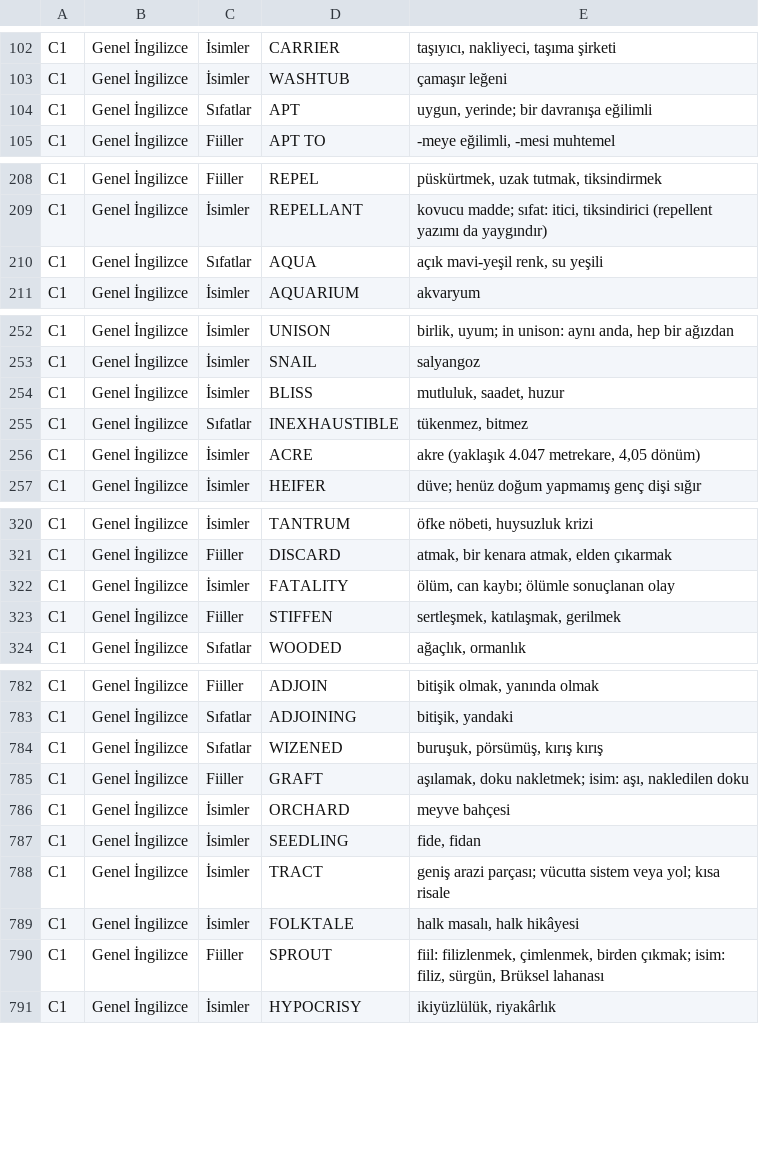
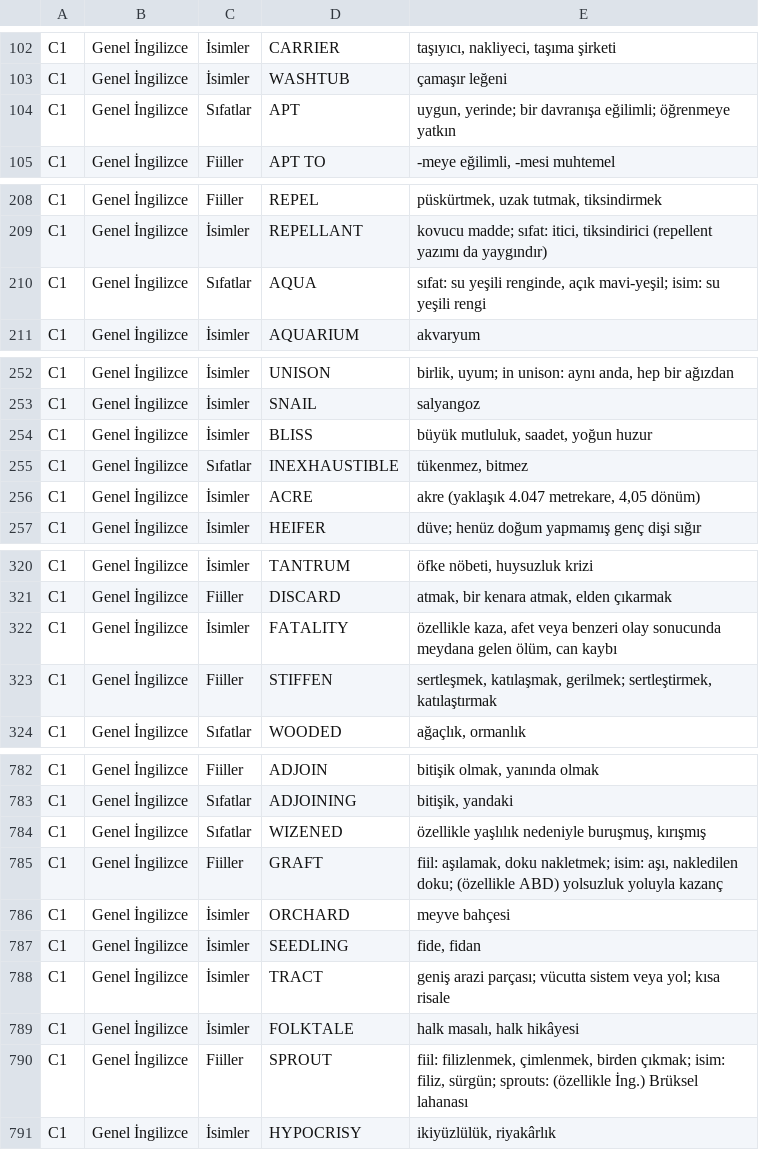
Before and after one commit to ineklemihribanse-design/WordQuestAI, a TSV file: tools/v175/content/wordquest_en_tr_C1.tsv, drawn as a sheet; only a part is shown, gaps mark what is left out; the diff covers the shown part only.

Commit message:
Review vocabulary package 8 (C1): refine 17 Turkish glosses without changing word keys

```diff
--- a/tools/v175/content/wordquest_en_tr_C1.tsv
+++ b/tools/v175/content/wordquest_en_tr_C1.tsv
@@ -103,3 +103,3 @@ C1	Genel İngilizce	İsimler	CARRIER	taşıyıcı, nakliyeci, taşıma şirketi
 C1	Genel İngilizce	İsimler	WASHTUB	çamaşır leğeni
-C1	Genel İngilizce	Sıfatlar	APT	uygun, yerinde; bir davranışa eğilimli
+C1	Genel İngilizce	Sıfatlar	APT	uygun, yerinde; bir davranışa eğilimli; öğrenmeye yatkın
 C1	Genel İngilizce	Fiiller	APT TO	-meye eğilimli, -mesi muhtemel
@@ -209,3 +209,3 @@ C1	Genel İngilizce	Fiiller	REPEL	püskürtmek, uzak tutmak, tiksindirmek
 C1	Genel İngilizce	İsimler	REPELLANT	kovucu madde; sıfat: itici, tiksindirici (repellent yazımı da yaygındır)
-C1	Genel İngilizce	Sıfatlar	AQUA	açık mavi-yeşil renk, su yeşili
+C1	Genel İngilizce	Sıfatlar	AQUA	sıfat: su yeşili renginde, açık mavi-yeşil; isim: su yeşili rengi
 C1	Genel İngilizce	İsimler	AQUARIUM	akvaryum
@@ -253,3 +253,3 @@ C1	Genel İngilizce	İsimler	UNISON	birlik, uyum; in unison: aynı anda, hep bir
 C1	Genel İngilizce	İsimler	SNAIL	salyangoz
-C1	Genel İngilizce	İsimler	BLISS	mutluluk, saadet, huzur
+C1	Genel İngilizce	İsimler	BLISS	büyük mutluluk, saadet, yoğun huzur
 C1	Genel İngilizce	Sıfatlar	INEXHAUSTIBLE	tükenmez, bitmez
@@ -321,4 +321,4 @@ C1	Genel İngilizce	İsimler	TANTRUM	öfke nöbeti, huysuzluk krizi
 C1	Genel İngilizce	Fiiller	DISCARD	atmak, bir kenara atmak, elden çıkarmak
-C1	Genel İngilizce	İsimler	FATALITY	ölüm, can kaybı; ölümle sonuçlanan olay
-C1	Genel İngilizce	Fiiller	STIFFEN	sertleşmek, katılaşmak, gerilmek
+C1	Genel İngilizce	İsimler	FATALITY	özellikle kaza, afet veya benzeri olay sonucunda meydana gelen ölüm, can kaybı
+C1	Genel İngilizce	Fiiller	STIFFEN	sertleşmek, katılaşmak, gerilmek; sertleştirmek, katılaştırmak
 C1	Genel İngilizce	Sıfatlar	WOODED	ağaçlık, ormanlık
@@ -783,4 +783,4 @@ C1	Genel İngilizce	Fiiller	ADJOIN	bitişik olmak, yanında olmak
 C1	Genel İngilizce	Sıfatlar	ADJOINING	bitişik, yandaki
-C1	Genel İngilizce	Sıfatlar	WIZENED	buruşuk, pörsümüş, kırış kırış
-C1	Genel İngilizce	Fiiller	GRAFT	aşılamak, doku nakletmek; isim: aşı, nakledilen doku
+C1	Genel İngilizce	Sıfatlar	WIZENED	özellikle yaşlılık nedeniyle buruşmuş, kırışmış
+C1	Genel İngilizce	Fiiller	GRAFT	fiil: aşılamak, doku nakletmek; isim: aşı, nakledilen doku; (özellikle ABD) yolsuzluk yoluyla kazanç
 C1	Genel İngilizce	İsimler	ORCHARD	meyve bahçesi
@@ -789,3 +789,3 @@ C1	Genel İngilizce	İsimler	TRACT	geniş arazi parçası; vücutta sistem veya
 C1	Genel İngilizce	İsimler	FOLKTALE	halk masalı, halk hikâyesi
-C1	Genel İngilizce	Fiiller	SPROUT	fiil: filizlenmek, çimlenmek, birden çıkmak; isim: filiz, sürgün, Brüksel lahanası
+C1	Genel İngilizce	Fiiller	SPROUT	fiil: filizlenmek, çimlenmek, birden çıkmak; isim: filiz, sürgün; sprouts: (özellikle İng.) Brüksel lahanası
 C1	Genel İngilizce	İsimler	HYPOCRISY	ikiyüzlülük, riyakârlık
```
Also changed, not shown: 9 edited cells elsewhere in this file.
